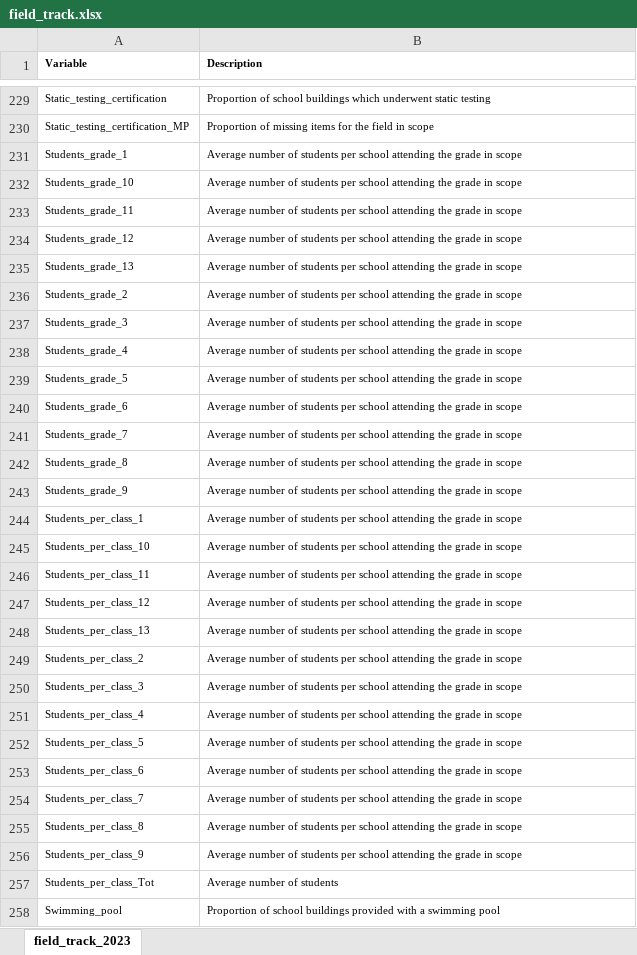
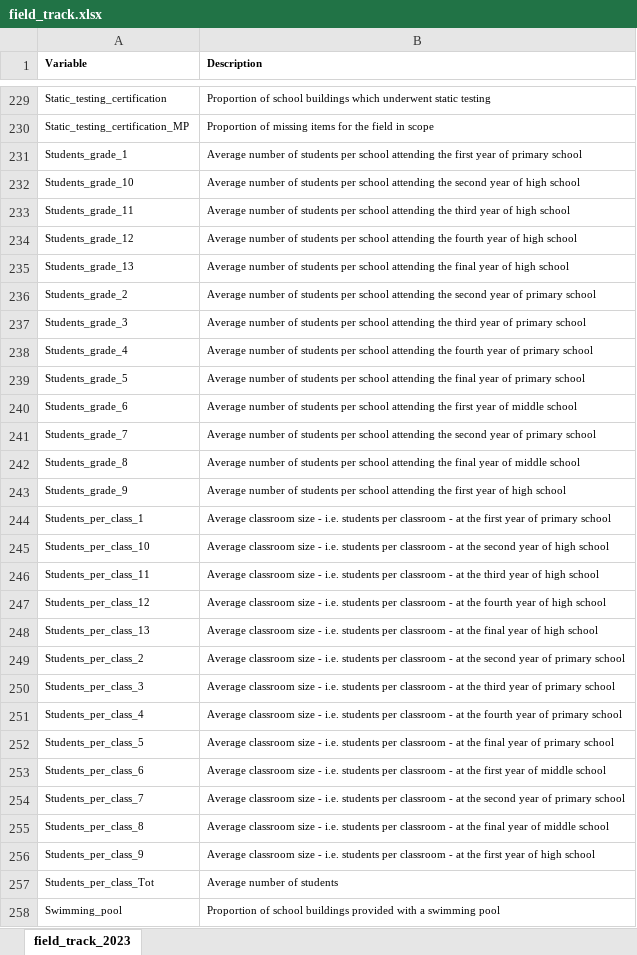
Before and after one commit to lcef97/AMELIA_datasets, an Excel workbook: Complete data/field_track.xlsx, sheet field_track_2023, drawn as a sheet; only a part is shown, gaps mark what is left out; values as stored, in another font and other column widths than the file's, no borders; the diff covers the shown part only; the diff names each change by its address in the sheet, - before the commit and + after, or states it on an @@ line.

Commit message:
more informative fields descriptions for classroom size and invalsi

```diff
--- a/Complete data/field_track.xlsx (sheet field_track_2023)
+++ b/Complete data/field_track.xlsx (sheet field_track_2023)
-B231 (Description): …attending the grade in scope
+B231 (Description): …attending the first year of primary school
-B232 (Description): …attending the grade in scope
+B232 (Description): …attending the second year of high school
-B233 (Description): …attending the grade in scope
+B233 (Description): …attending the third year of high school
-B234 (Description): …attending the grade in scope
+B234 (Description): …attending the fourth year of high school
-B235 (Description): …attending the grade in scope
+B235 (Description): …attending the final year of high school
-B236 (Description): …attending the grade in scope
+B236 (Description): …attending the second year of primary school
-B237 (Description): …attending the grade in scope
+B237 (Description): …attending the third year of primary school
-B238 (Description): …attending the grade in scope
+B238 (Description): …attending the fourth year of primary school
-B239 (Description): …attending the grade in scope
+B239 (Description): …attending the final year of primary school
-B240 (Description): …attending the grade in scope
+B240 (Description): …attending the first year of middle school
-B241 (Description): …attending the grade in scope
+B241 (Description): …attending the second year of primary school
-B242 (Description): …attending the grade in scope
+B242 (Description): …attending the final year of middle school
-B243 (Description): …attending the grade in scope
+B243 (Description): …attending the first year of high school
-B244 (Description): Average number of students per school attending the grade in scope
+B244 (Description): Average classroom size - i.e. students per classroom - at the first year of primary school
-B245 (Description): Average number of students per school attending the grade in scope
+B245 (Description): Average classroom size - i.e. students per classroom - at the second year of high school
-B246 (Description): Average number of students per school attending the grade in scope
+B246 (Description): Average classroom size - i.e. students per classroom - at the third year of high school
-B247 (Description): Average number of students per school attending the grade in scope
+B247 (Description): Average classroom size - i.e. students per classroom - at the fourth year of high school
-B248 (Description): Average number of students per school attending the grade in scope
+B248 (Description): Average classroom size - i.e. students per classroom - at the final year of high school
-B249 (Description): Average number of students per school attending the grade in scope
+B249 (Description): Average classroom size - i.e. students per classroom - at the second year of primary school
-B250 (Description): Average number of students per school attending the grade in scope
+B250 (Description): Average classroom size - i.e. students per classroom - at the third year of primary school
-B251 (Description): Average number of students per school attending the grade in scope
+B251 (Description): Average classroom size - i.e. students per classroom - at the fourth year of primary school
-B252 (Description): Average number of students per school attending the grade in scope
+B252 (Description): Average classroom size - i.e. students per classroom - at the final year of primary school
-B253 (Description): Average number of students per school attending the grade in scope
+B253 (Description): Average classroom size - i.e. students per classroom - at the first year of middle school
-B254 (Description): Average number of students per school attending the grade in scope
+B254 (Description): Average classroom size - i.e. students per classroom - at the second year of primary school
-B255 (Description): Average number of students per school attending the grade in scope
+B255 (Description): Average classroom size - i.e. students per classroom - at the final year of middle school
-B256 (Description): Average number of students per school attending the grade in scope
+B256 (Description): Average classroom size - i.e. students per classroom - at the first year of high school
```
Also changed, not shown: 62 edited cells elsewhere in this sheet, 2 other files.
